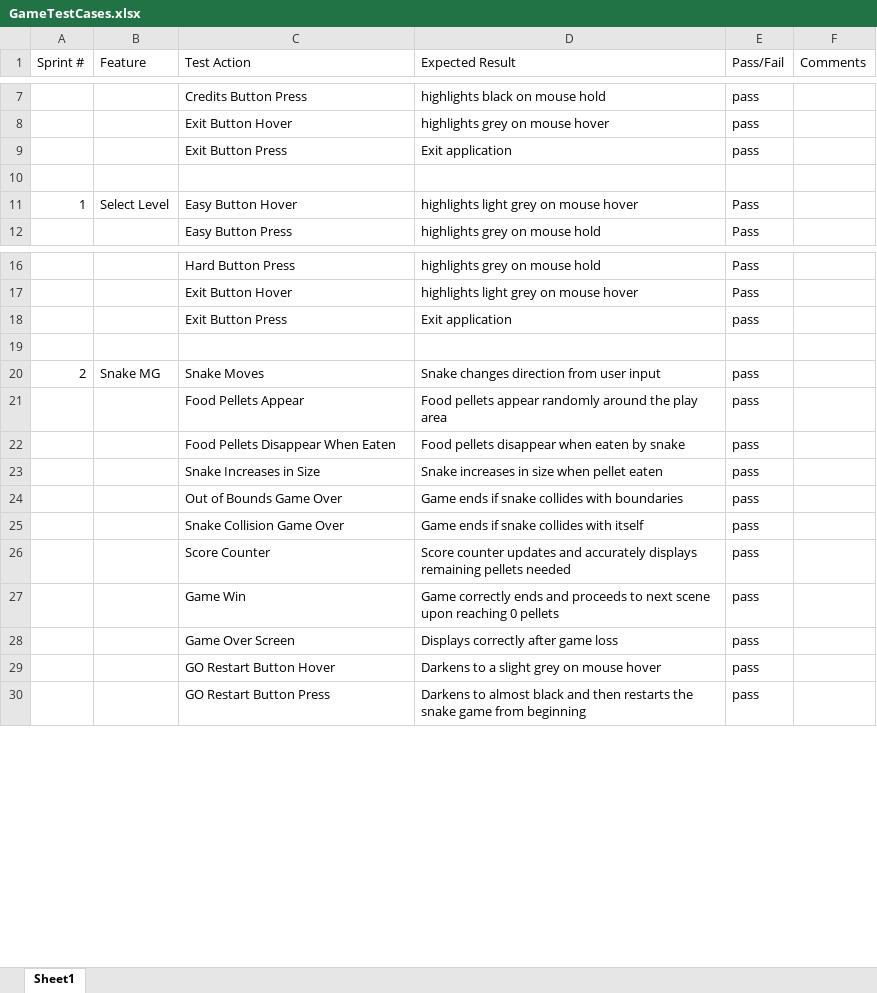
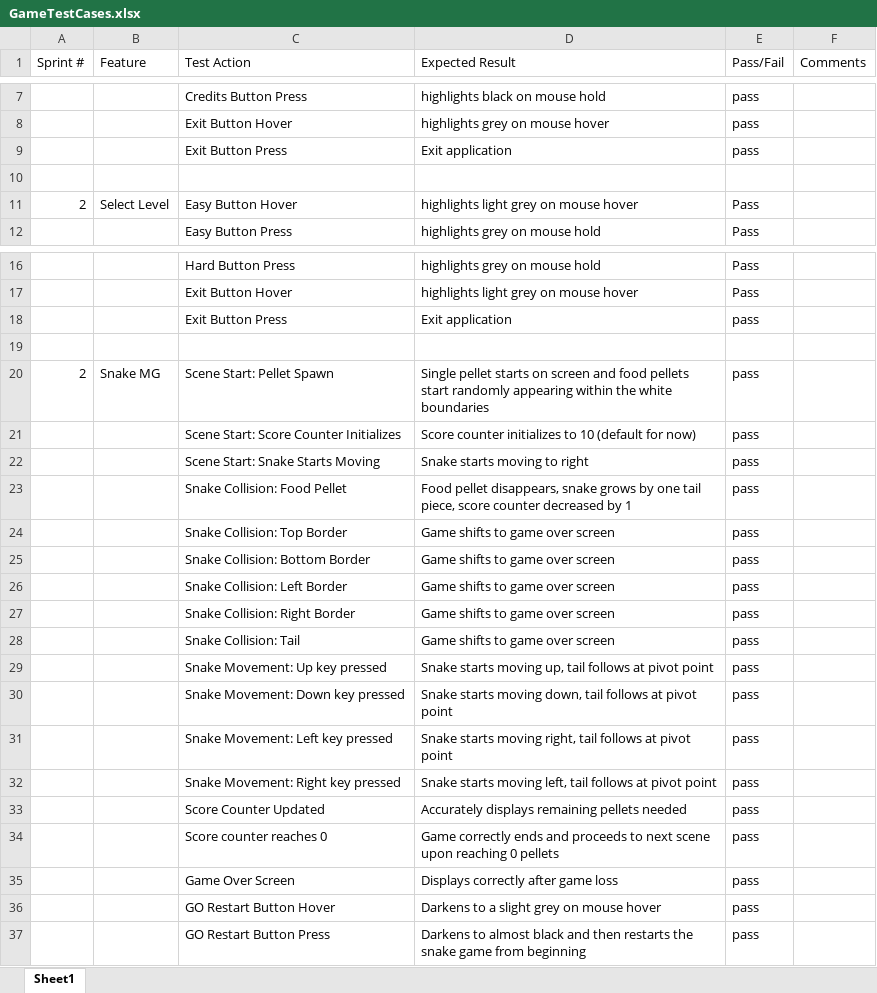
Before and after one commit to Kanrail/5153-Ethics_Game, an Excel workbook: Documentation/GameTestCases.xlsx, sheet Sheet1, drawn as a sheet; only a part is shown, gaps mark what is left out; values as stored, in another font and other column widths than the file's, no borders; removed rows and columns are numbered as before the commit, all else as after; the diff covers the shown part only; the diff names each change by its address in the sheet, - before the commit and + after, or states it on an @@ line.

Commit message:
Just in case the beginning of the ethics question decides to delete itself, going to do periodic commits to make sure nothing is lost

```diff
--- a/Documentation/GameTestCases.xlsx (sheet Sheet1)
+++ b/Documentation/GameTestCases.xlsx (sheet Sheet1)
-A11 (Sprint #): 1
+A11 (Sprint #): 2
-C20 (Test Action): Snake Moves
+C20 (Test Action): Scene Start: Pellet Spawn
-D20 (Expected Result): Snake changes direction from user input
+D20 (Expected Result): Single pellet starts on screen and food pellets start randomly appearing within the white boundaries
-row 21:  |  | Food Pellets Appear | Food pellets appear randomly around the play area | pass
-row 22:  |  | Food Pellets Disappear When Eaten | Food pellets disappear when eaten by snake | pass
-C21 (Test Action): Snake Increases in Size
+C21 (Test Action): Scene Start: Score Counter Initializes
-D21 (Expected Result): Snake increases in size when pellet eaten
+D21 (Expected Result): Score counter initializes to 10 (default for now)
+row 22:  |  | Scene Start: Snake Starts Moving | Snake starts moving to right | pass
+row 23:  |  | Snake Collision: Food Pellet | Food pellet disappears, snake grows by one tail piece, score counter decreased by 1 | pass
+row 24:  |  | Snake Collision: Top Border | Game shifts to game over screen | pass
+row 25:  |  | Snake Collision: Bottom Border | Game shifts to game over screen | pass
-C26 (Test Action): Out of Bounds Game Over
+C26 (Test Action): Snake Collision: Left Border
-D26 (Expected Result): Game ends if snake collides with boundaries
+D26 (Expected Result): Game shifts to game over screen
+row 27:  |  | Snake Collision: Right Border | Game shifts to game over screen | pass
-C28 (Test Action): Snake Collision Game Over
+C28 (Test Action): Snake Collision: Tail
-D28 (Expected Result): Game ends if snake collides with itself
+D28 (Expected Result): Game shifts to game over screen
+row 29:  |  | Snake Movement: Up key pressed | Snake starts moving up, tail follows at pivot point | pass
+row 30:  |  | Snake Movement: Down key pressed | Snake starts moving down, tail follows at pivot point | pass
+row 31:  |  | Snake Movement: Left key pressed | Snake starts moving right, tail follows at pivot point | pass
+row 32:  |  | Snake Movement: Right key pressed | Snake starts moving left, tail follows at pivot point | pass
-C33 (Test Action): Score Counter
+C33 (Test Action): Score Counter Updated
-D33 (Expected Result): Score counter updates and accurately displays remaining…
+D33 (Expected Result): Accurately displays remaining…
-C34 (Test Action): Game Win
+C34 (Test Action): Score counter reaches 0
```
Also changed, not shown: 15 added rows, 2 removed rows and 16 edited cells elsewhere in this sheet, 28 other files.
